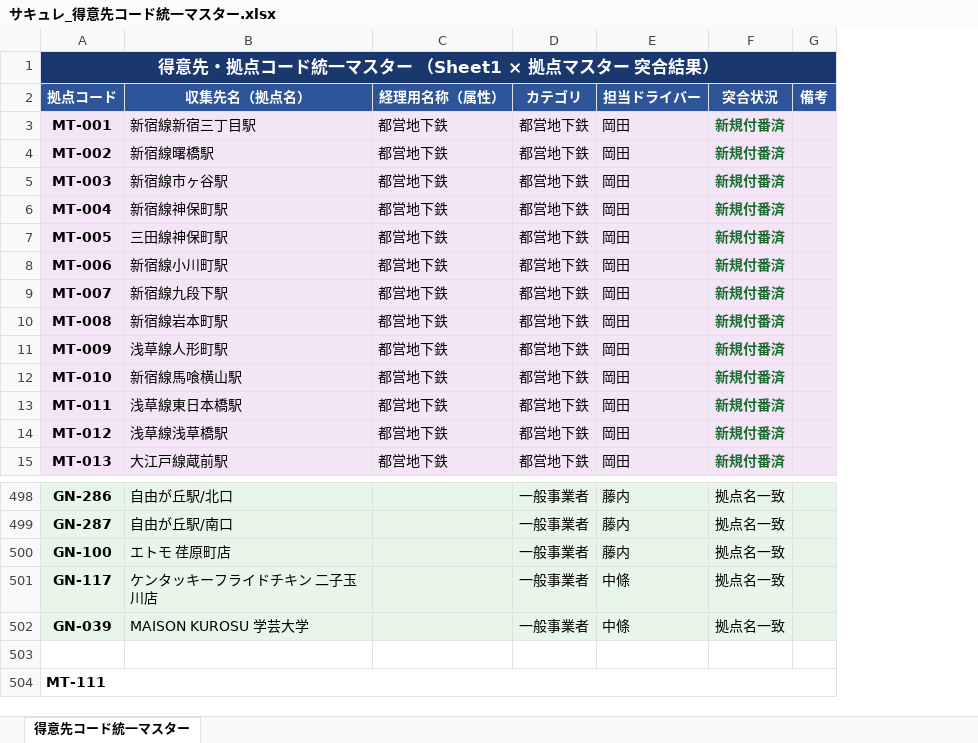
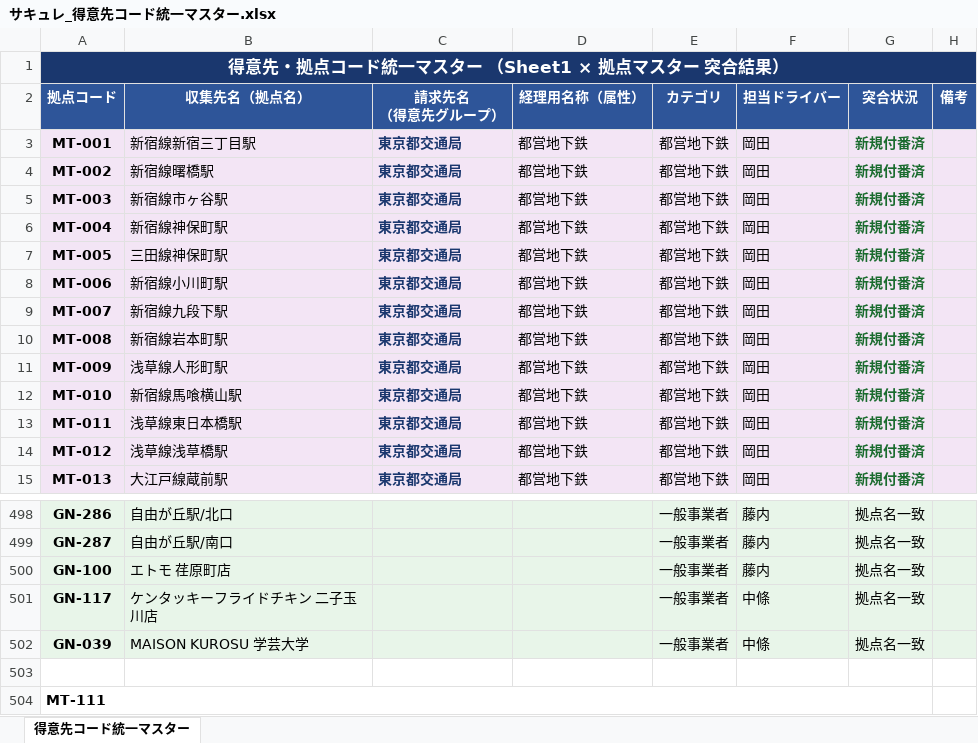
Before and after one commit to monomapblog-ui/sacure, an Excel workbook: サキュレ_得意先コード統一マスター.xlsx, sheet 得意先コード統一マスター, drawn as a sheet; only a part is shown, gaps mark what is left out; values as stored, in another font and other column widths than the file's, no borders; removed rows and columns are numbered as before the commit, all else as after; the diff names each change by its address in the sheet, - before the commit and + after, or states it on an @@ line.

```diff
--- a/サキュレ_得意先コード統一マスター.xlsx (sheet 得意先コード統一マスター)
+++ b/サキュレ_得意先コード統一マスター.xlsx (sheet 得意先コード統一マスター)
+column C (請求先名 （得意先グループ）), rows 3-15: all 東京都交通局
-A504:G504 merged
+A504:G504 merged
```
